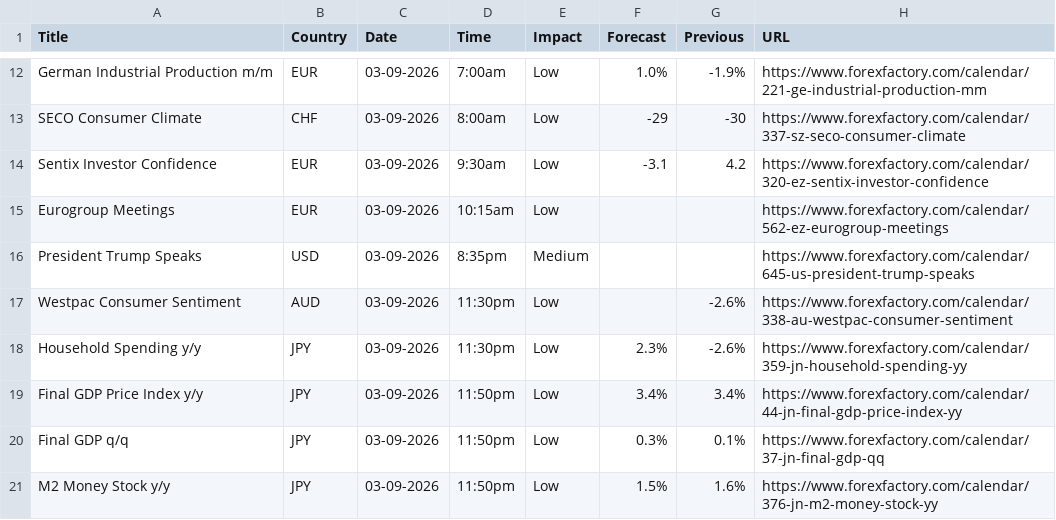
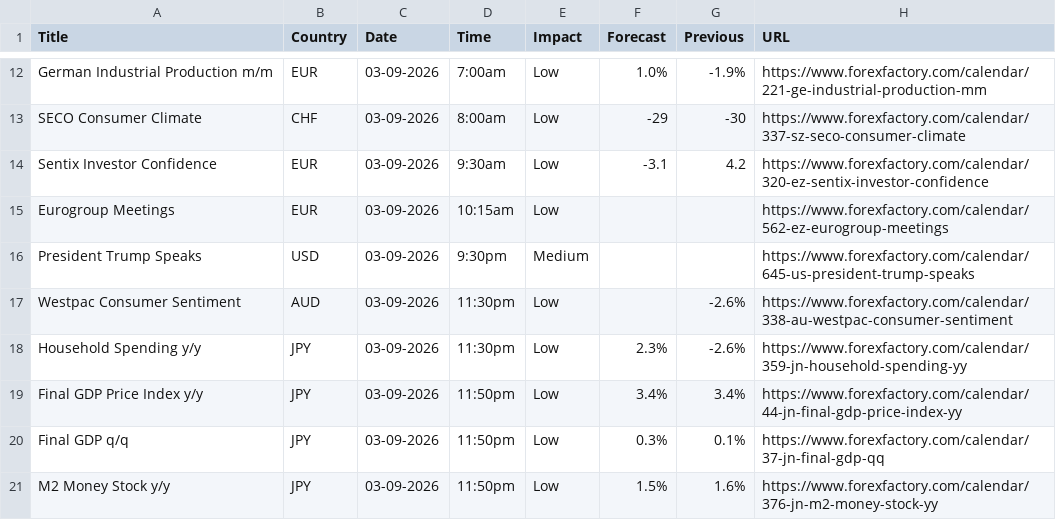
Before and after one commit to CryptoGamerDev/forex-calendar-data, a CSV file: forex_data_raw.csv, drawn as a sheet; only a part is shown, gaps mark what is left out.

```diff
--- a/forex_data_raw.csv
+++ b/forex_data_raw.csv
@@ -15,3 +15,3 @@ Sentix Investor Confidence,EUR,03-09-2026,9:30am,Low,-3.1,4.2,https://www.forexf
 Eurogroup Meetings,EUR,03-09-2026,10:15am,Low,,,https://www.forexfactory.com/calendar/562-ez-eurogroup-meetings
-President Trump Speaks,USD,03-09-2026,8:35pm,Medium,,,https://www.forexfactory.com/calendar/645-us-president-trump-speaks
+President Trump Speaks,USD,03-09-2026,9:30pm,Medium,,,https://www.forexfactory.com/calendar/645-us-president-trump-speaks
 Westpac Consumer Sentiment,AUD,03-09-2026,11:30pm,Low,,-2.6%,https://www.forexfactory.com/calendar/338-au-westpac-consumer-sentiment
```
Also changed, not shown: forex_data_simple.csv.
